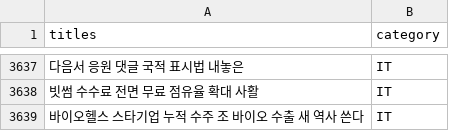
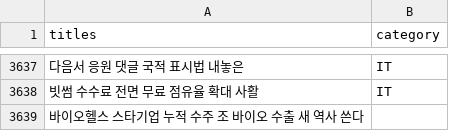
Before and after one commit to wjgk0822/news_category_classification_intel_S1, a CSV file: crawling_data/crawling_data_last.csv, drawn as a sheet; only a part is shown, gaps mark what is left out.

Commit message:
worldit

```diff
--- a/crawling_data/crawling_data_last.csv
+++ b/crawling_data/crawling_data_last.csv
@@ -3638,2 +3638,2 @@ titles,category
 빗썸  수수료 전면 무료 점유율 확대  사활 ,IT
-  바이오헬스 스타기업  누적 수주   조     바이오 수출  새 역사 쓴다,IT
+  바이오헬스 스타기업  누적 수주   조     바이오 수출  새 역사 쓴다,
```
